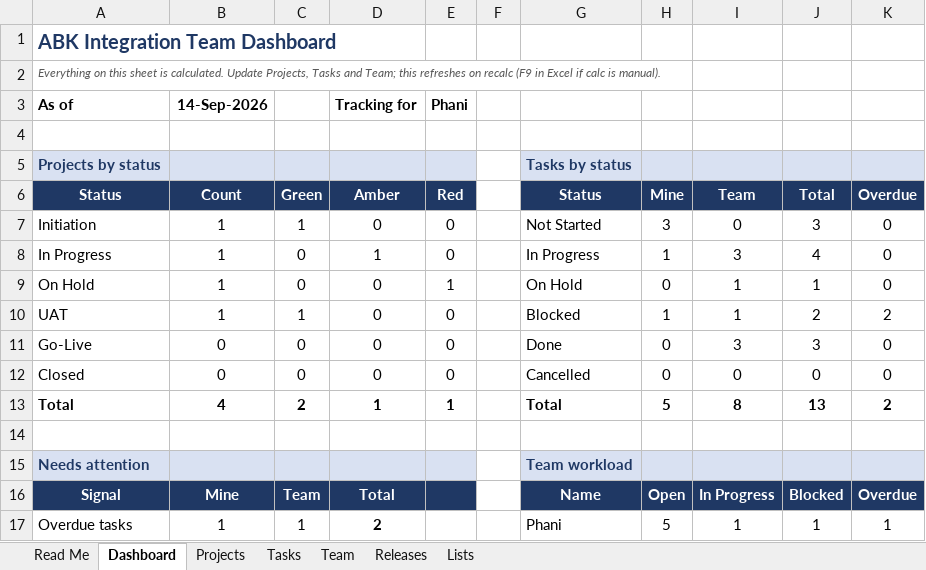
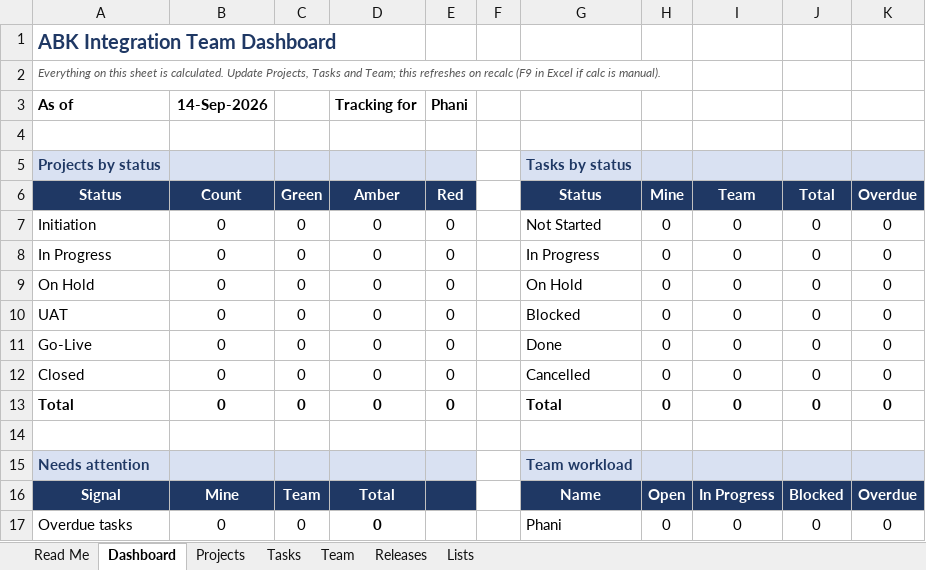
Before and after one commit to srirm88/Claude-Code-Phani, an Excel workbook: tools/ABK_Integration_Team_Tracker.xlsx, sheet Dashboard, drawn as a sheet; only a part is shown; values as stored, in another font and other column widths than the file's, no borders; conditional formats not drawn; the diff covers the shown part only; the diff names each change by its address in the sheet, - before the commit and + after, or states it on an @@ line.

```diff
--- a/tools/ABK_Integration_Team_Tracker.xlsx (sheet Dashboard)
+++ b/tools/ABK_Integration_Team_Tracker.xlsx (sheet Dashboard)
-B7:B10 (Count): 1
+B7:B10 (Count): 0
-C7 (Green): 1
+C7 (Green): 0
-H7 (Mine): 3
+H7 (Mine): 0
-J7 (Total): 3
+J7 (Total): 0
-D8 (Amber): 1
+D8 (Amber): 0
-H8 (Mine): 1
+H8 (Mine): 0
-I8 (Team): 3
+I8 (Team): 0
-J8 (Total): 4
+J8 (Total): 0
-E9 (Red): 1
+E9 (Red): 0
-I9:I10 (Team): 1
+I9:I10 (Team): 0
-J9 (Total): 1
+J9 (Total): 0
-C10 (Green): 1
+C10 (Green): 0
-H10 (Mine): 1
+H10 (Mine): 0
-J10 (Total): 2
+J10 (Total): 0
-K10 (Overdue): 2
+K10 (Overdue): 0
-I11 (Team): 3
+I11 (Team): 0
-J11 (Total): 3
+J11 (Total): 0
-B13 (Count): 4
+B13 (Count): 0
-C13 (Green): 2
+C13 (Green): 0
-D13 (Amber): 1
+D13 (Amber): 0
-E13 (Red): 1
+E13 (Red): 0
-H13 (Mine): 5
+H13 (Mine): 0
-I13 (Team): 8
+I13 (Team): 0
-J13 (Total): 13
+J13 (Total): 0
-K13 (Overdue): 2
+K13 (Overdue): 0
-B17 (Count): 1
+B17 (Count): 0
-C17 (Green): 1
+C17 (Green): 0
-D17 (Amber): 2
+D17 (Amber): 0
-H17 (Mine): 5
+H17 (Mine): 0
-I17 (Team): 1
+I17 (Team): 0
-J17 (Total): 1
+J17 (Total): 0
-K17 (Overdue): 1
+K17 (Overdue): 0
```
Also changed, not shown: 4 removed rows and 29 edited cells elsewhere in this sheet, sheet Tasks, sheet Projects, sheet Team, sheet Releases, sheet Read Me, 1 other file.
